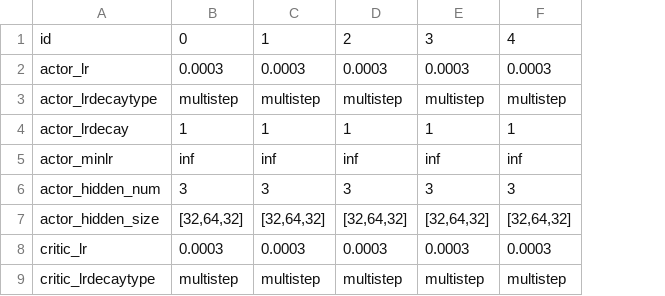
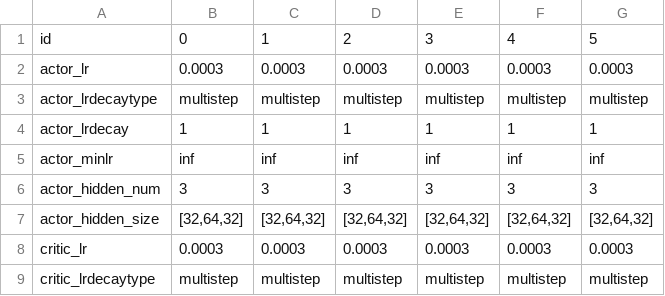
Before and after one commit to hyunseoky9/Hatchery-operation-2, a CSV file: hyperparamsets/Hatchery3.x PPObests.csv, drawn as a sheet; only a part is shown; the diff names each change by its address in the sheet, - before the commit and + after, or states it on an @@ line.

Commit message:
kl stopping

```diff
--- a/hyperparamsets/Hatchery3.x PPObests.csv
+++ b/hyperparamsets/Hatchery3.x PPObests.csv
+column G, rows 1-9: 5 | 0.0003 | multistep | 1 | inf | 3 | [32,64,32] | 0.0003 | multistep
```
